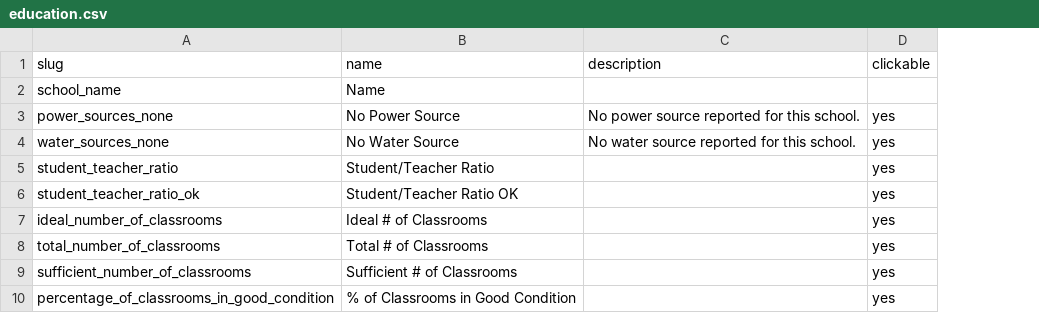
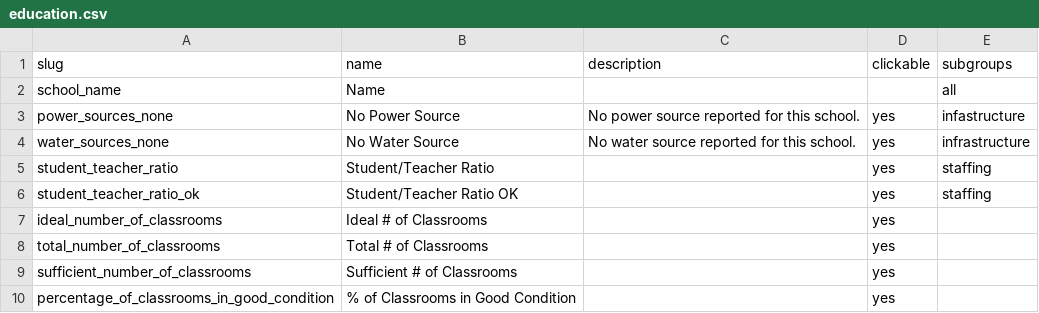
Before and after one commit to SEL-Columbia/formhub, a CSV file: facility_views/table_defs/education.csv, drawn as a sheet; the diff names each change by its address in the sheet, - before the commit and + after, or states it on an @@ line.

Commit message:
added a "subgroups" column for space-delimited values.

```diff
--- a/facility_views/table_defs/education.csv
+++ b/facility_views/table_defs/education.csv
+column E (subgroups), rows 2-6: all | infastructure | infrastructure | staffing | staffing
```
Also changed, not shown: facility_views/table_defs/health.csv, facility_views/table_defs/water.csv.
